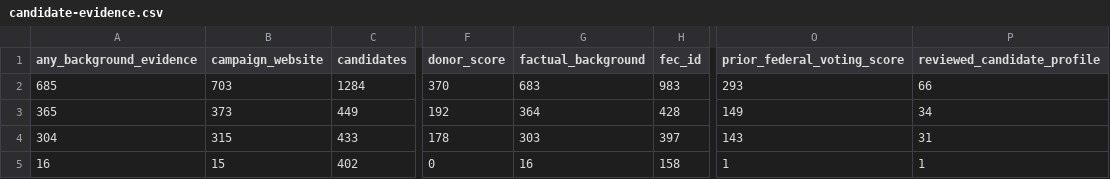
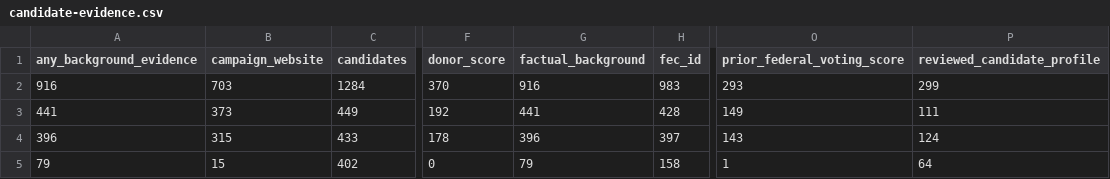
Before and after one commit to hanshanley/which-candidate, a CSV file: publication/plot-data/candidate-evidence.csv, drawn as a sheet; only a part is shown, gaps mark what is left out; the diff names each change by its address in the sheet, - before the commit and + after, or states it on an @@ line.

Commit message:
Research all 601 uncovered House candidates and integrate reviewed evidence
Add sourced observations for 233 people, record contextual remaining-gap dispositions for the full frozen queue, and preserve unknown fields. Support selectively validated incremental ingestion without historical raw caches. Refresh the local browser, field audits and complete offline-replayable downloads while preserving frozen analyses.

```diff
--- a/publication/plot-data/candidate-evidence.csv
+++ b/publication/plot-data/candidate-evidence.csv
-A2 (any_background_evidence): 685
+A2 (any_background_evidence): 916
-G2 (factual_background): 683
+G2 (factual_background): 916
-P2 (reviewed_candidate_profile): 66
+P2 (reviewed_candidate_profile): 299
-A3 (any_background_evidence): 365
+A3 (any_background_evidence): 441
-G3 (factual_background): 364
+G3 (factual_background): 441
-P3 (reviewed_candidate_profile): 34
+P3 (reviewed_candidate_profile): 111
-A4 (any_background_evidence): 304
+A4 (any_background_evidence): 396
-G4 (factual_background): 303
+G4 (factual_background): 396
-P4 (reviewed_candidate_profile): 31
+P4 (reviewed_candidate_profile): 124
-A5 (any_background_evidence): 16
+A5 (any_background_evidence): 79
-G5 (factual_background): 16
+G5 (factual_background): 79
-P5 (reviewed_candidate_profile): 1
+P5 (reviewed_candidate_profile): 64
```
Also changed, not shown: results/house/candidates.csv, results/house/missing-information.csv, 44 other files.
